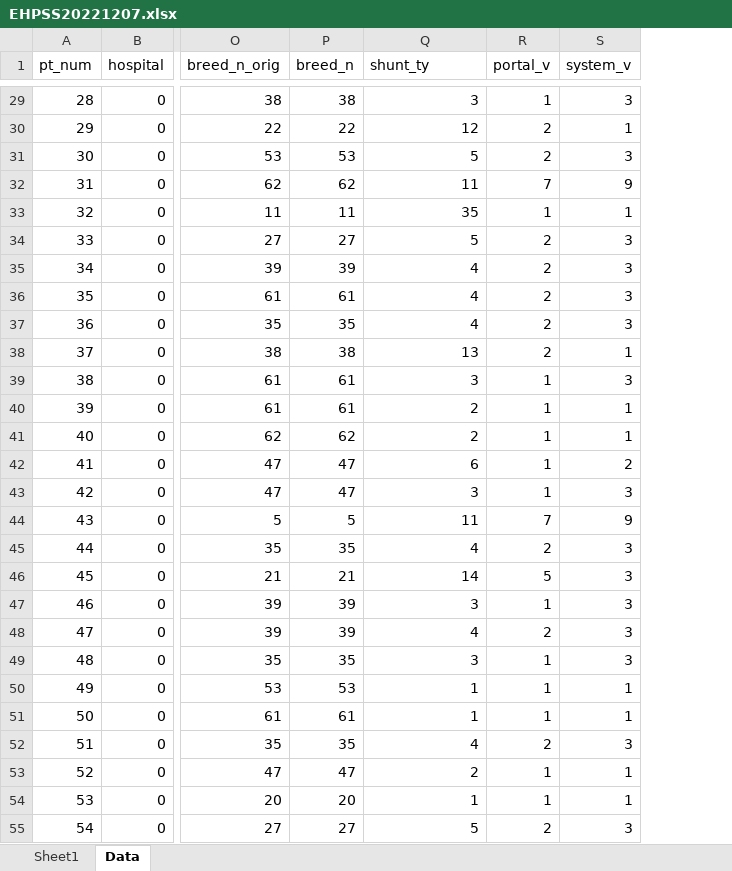
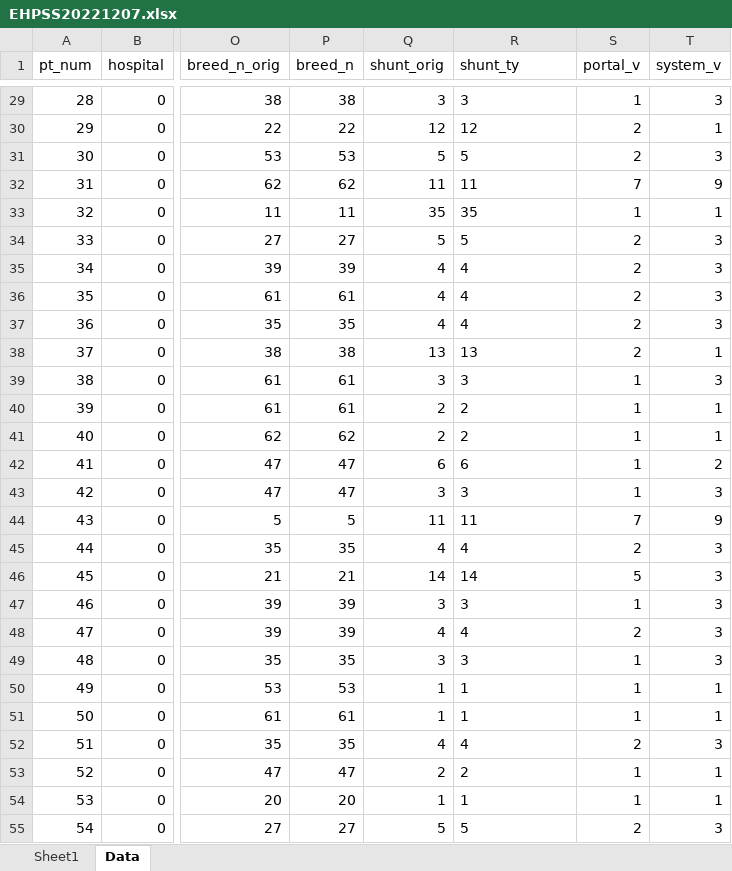
Before and after one commit to lambconsulting/weisss_ephss, an Excel workbook: EHPSS20221207.xlsx, sheet Data, drawn as a sheet; only a part is shown, gaps mark what is left out; values as stored, in another font and other column widths than the file's, no borders; addresses are those after the commit; the diff covers the shown part only; the diff names each change by its address in the sheet, - before the commit and + after, or states it on an @@ line.

```diff
--- a/EHPSS20221207.xlsx (sheet Data)
+++ b/EHPSS20221207.xlsx (sheet Data)
+column Q (shunt_orig), rows 29-55: 3 | 12 | 5 | 11 | 35 | 5 | 4 | 4 | 4 | 13 | 3 | 2 | 2 | 6 | 3 | 11 | 4 | 14 | 3 | 4 | 3 | 1 | 1 | 4 | 2 | 1 | 5
-R29:R55 alignment: right
+R29:R55 alignment: left
```
Also changed, not shown: cell formats elsewhere in this sheet, formulas that keep their value, 3 other files.
